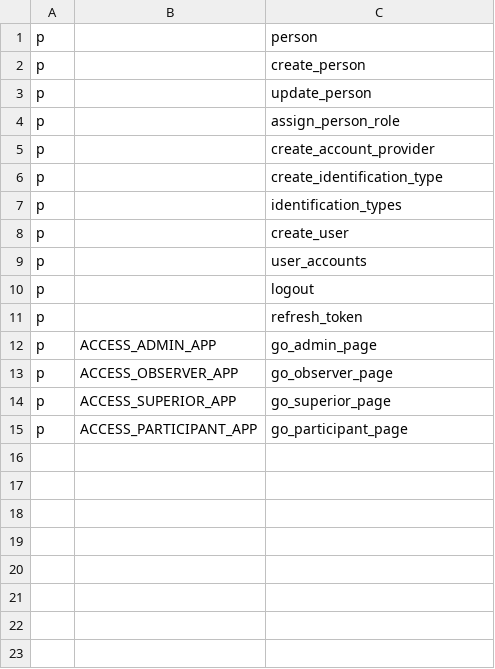
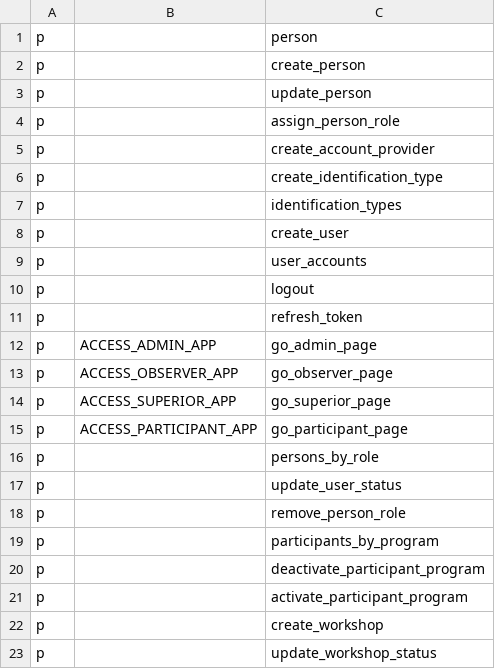
Before and after one commit to ArelyX1/Lidercom-kr-Peru-Platform-ML-Backend, a CSV file: App/auth/casbin/policy.csv, drawn as a sheet.

Commit message:
feat: implement dashboard, questionnaire rules, and auth policy updates

```diff
--- a/App/auth/casbin/policy.csv
+++ b/App/auth/casbin/policy.csv
@@ -15 +15,9 @@ p, ACCESS_SUPERIOR_APP, go_superior_page
 p, ACCESS_PARTICIPANT_APP, go_participant_page
+p, , persons_by_role
+p, , update_user_status
+p, , remove_person_role
+p, , participants_by_program
+p, , deactivate_participant_program
+p, , activate_participant_program
+p, , create_workshop
+p, , update_workshop_status
```
Also changed, not shown: 39 other files.
